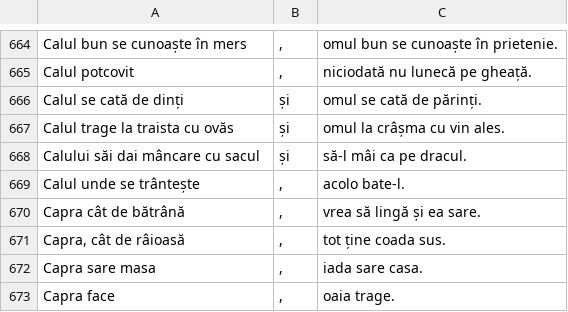
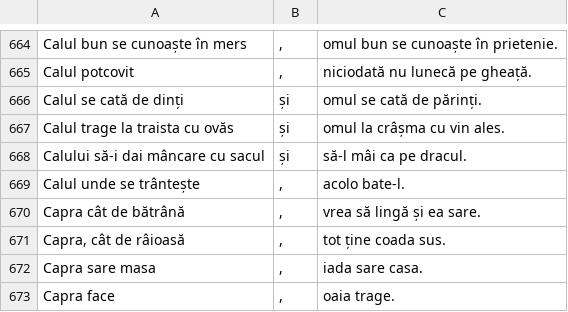
Before and after one commit to bogdan-nechita/pv, a CSV file: db/Proziceri.csv, drawn as a sheet; only a part is shown, gaps mark what is left out.

Commit message:
Fix typos in sayings.

```diff
--- a/db/Proziceri.csv
+++ b/db/Proziceri.csv
@@ -667,3 +667,3 @@ Calul se cată de dinți,și,omul se cată de părinți.,,
 Calul trage la traista cu ovăs,și,omul la crâșma cu vin ales.,,
-Calului săi dai mâncare cu sacul,și,să-l mâi ca pe dracul.,,
+Calului să-i dai mâncare cu sacul,și,să-l mâi ca pe dracul.,,
 Calul unde se trântește,",",acolo bate-l.,,
```
